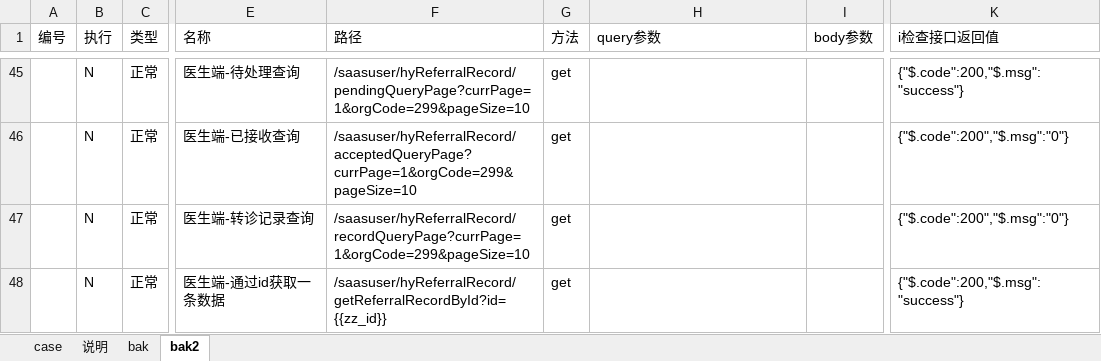
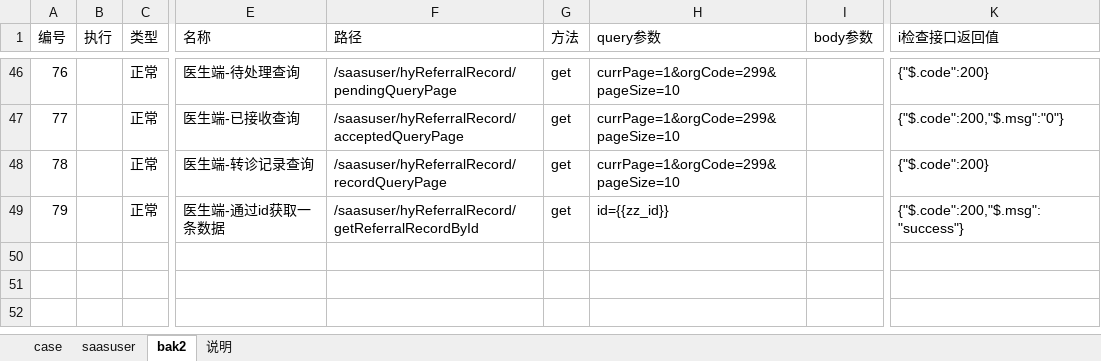
Before and after one commit to skducn/project, an Excel workbook: instance/zyjk/SAAS/i/saas_interface_case.xlsx, sheet bak2, drawn as a sheet; only a part is shown, gaps mark what is left out; values as stored, in another font and other column widths than the file's, no cell formats; addresses are those after the commit; the diff covers the shown part only; the diff names each change by its address in the sheet, - before the commit and + after, or states it on an @@ line.

```diff
--- a/instance/zyjk/SAAS/i/saas_interface_case.xlsx (sheet bak2)
+++ b/instance/zyjk/SAAS/i/saas_interface_case.xlsx (sheet bak2)
-sheet tab: bak
+sheet tab: saasuser
@@ sheet tab order changed: case | saasuser | bak2 | 说明 @@
-A46 (编号): (empty)
+A46 (编号): 76
-B46:B49 (执行): N
+B46:B49 (执行): (empty)
-F46 (路径): /saasuser/hyReferralRecord/pendingQueryPage?currPage=1&orgCode=299&pageSize=10
+F46 (路径): /saasuser/hyReferralRecord/pendingQueryPage
-H46:H48 (query参数): (empty)
+H46:H48 (query参数): currPage=1&orgCode=299&pageSize=10
-K46 (i检查接口返回值): {"$.code":200,"$.msg":"success"}
+K46 (i检查接口返回值): {"$.code":200}
-A47 (编号): (empty)
+A47 (编号): 77
-F47 (路径): /saasuser/hyReferralRecord/acceptedQueryPage?currPage=1&orgCode=299&pageSize=10
+F47 (路径): /saasuser/hyReferralRecord/acceptedQueryPage
-K47 (i检查接口返回值): {"$.code":200","$.msg":"0"}
+K47 (i检查接口返回值): {"$.code":200,"$.msg":"0"}
-A48 (编号): (empty)
+A48 (编号): 78
-F48 (路径): /saasuser/hyReferralRecord/recordQueryPage?currPage=1&orgCode=299&pageSize=10
+F48 (路径): /saasuser/hyReferralRecord/recordQueryPage
-K48 (i检查接口返回值): {"$.code":200","$.msg":"0"}
+K48 (i检查接口返回值): {"$.code":200}
-A49 (编号): (empty)
+A49 (编号): 79
-F49 (路径): /saasuser/hyReferralRecord/getReferralRecordById?id={{zz_id}}
+F49 (路径): /saasuser/hyReferralRecord/getReferralRecordById
-H49 (query参数): (empty)
+H49 (query参数): id={{zz_id}}
```
Also changed, not shown: 3 added rows, 2 removed rows and 66 edited cells elsewhere in this sheet, sheet saasuser, cell formats, 8 other files.
